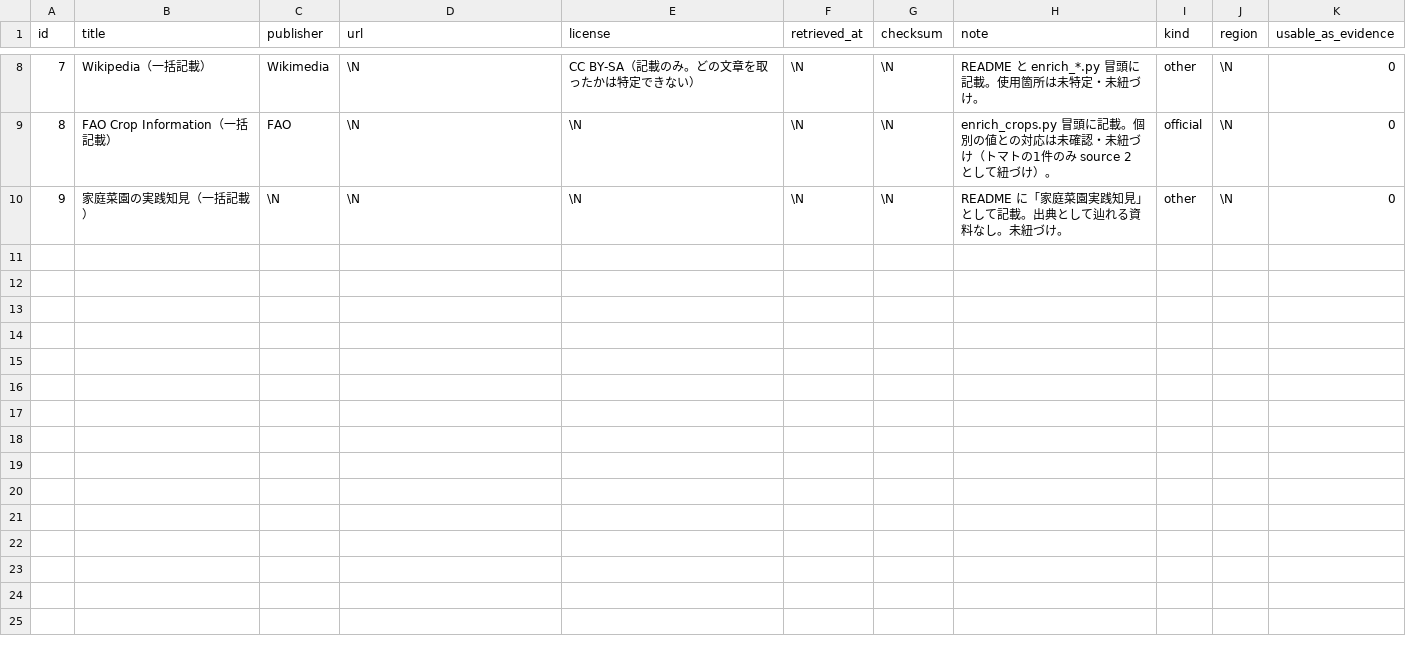
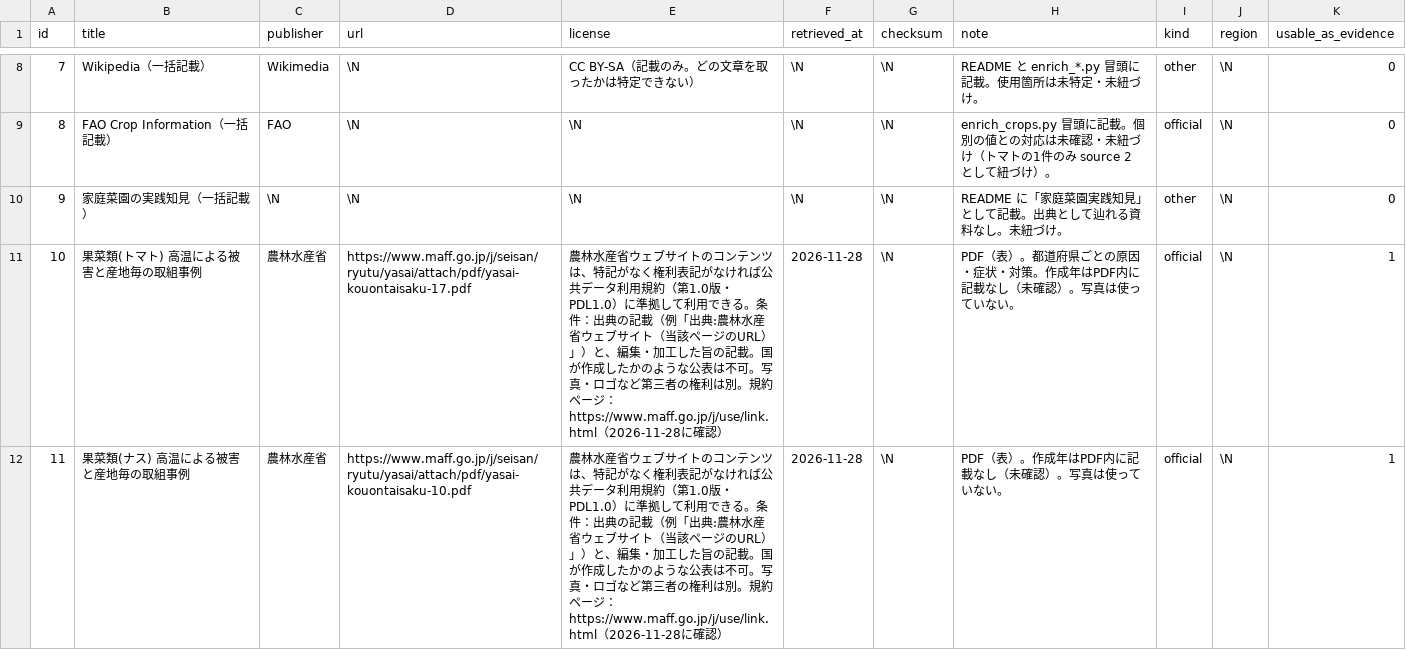
Before and after one commit to withagridream/vegbook, a CSV file: data/sources.csv, drawn as a sheet; only a part is shown, gaps mark what is left out; the diff covers the shown part only.

```diff
--- a/data/sources.csv
+++ b/data/sources.csv
@@ -10 +10,3 @@ id,title,publisher,url,license,retrieved_at,checksum,note,kind,region,usable_as_
 9,家庭菜園の実践知見（一括記載）,\N,\N,\N,\N,\N,README に「家庭菜園実践知見」として記載。出典として辿れる資料なし。未紐づけ。,other,\N,0
+10,果菜類(トマト) 高温による被害と産地毎の取組事例,農林水産省,https://www.maff.go.jp/j/seisan/ryutu/yasai/attach/pdf/yasai-kouontaisaku-17.pdf,農林水産省ウェブサイトのコンテンツは、特記がなく権利表記がなければ公共データ利用規約（第1.0版・PDL1.0）に準拠して利用できる。条件：出典の記載（例「出典:農林水産省ウェブサイト（当該ページのURL）」）と、編集・加工した旨の記載。国が作成したかのような公表は不可。写真・ロゴなど第三者の権利は別。規約ページ：https://www.maff.go.jp/j/use/link.html（2026-11-28に確認）,2026-11-28,\N,PDF（表）。都道府県ごとの原因・症状・対策。作成年はPDF内に記載なし（未確認）。写真は使っていない。,official,\N,1
+11,果菜類(ナス) 高温による被害と産地毎の取組事例,農林水産省,https://www.maff.go.jp/j/seisan/ryutu/yasai/attach/pdf/yasai-kouontaisaku-10.pdf,農林水産省ウェブサイトのコンテンツは、特記がなく権利表記がなければ公共データ利用規約（第1.0版・PDL1.0）に準拠して利用できる。条件：出典の記載（例「出典:農林水産省ウェブサイト（当該ページのURL）」）と、編集・加工した旨の記載。国が作成したかのような公表は不可。写真・ロゴなど第三者の権利は別。規約ページ：https://www.maff.go.jp/j/use/link.html（2026-11-28に確認）,2026-11-28,\N,PDF（表）。作成年はPDF内に記載なし（未確認）。写真は使っていない。,official,\N,1
```
Also changed, not shown: 2 added rows elsewhere in this file, 1 other file.
